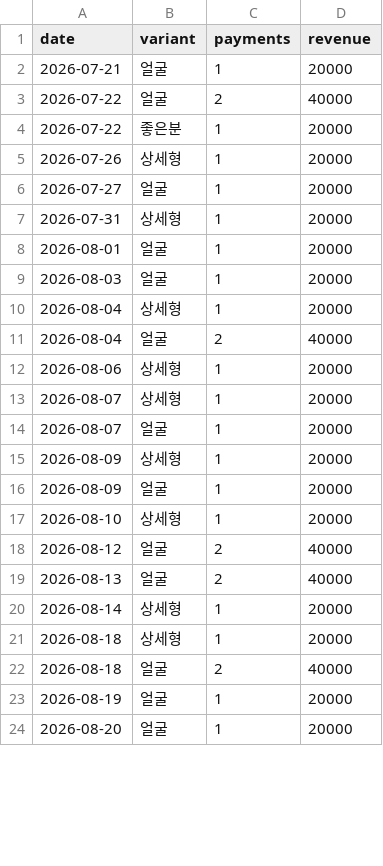
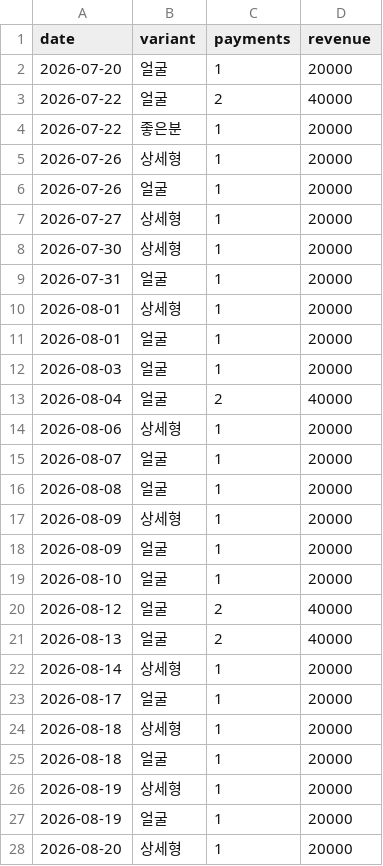
Before and after one commit to fgih304-netizen/fgih304-netizen.github.io, a CSV file: ab_payments.csv, drawn as a sheet; only a part is shown; the diff covers the shown part only.

```diff
--- a/ab_payments.csv
+++ b/ab_payments.csv
@@ -1,3 +1,3 @@
 date,variant,payments,revenue
-2026-07-21,얼굴,1,20000
+2026-07-20,얼굴,1,20000
 2026-07-22,얼굴,2,40000
@@ -5,14 +5,16 @@ date,variant,payments,revenue
 2026-07-26,상세형,1,20000
-2026-07-27,얼굴,1,20000
-2026-07-31,상세형,1,20000
+2026-07-26,얼굴,1,20000
+2026-07-27,상세형,1,20000
+2026-07-30,상세형,1,20000
+2026-07-31,얼굴,1,20000
+2026-08-01,상세형,1,20000
 2026-08-01,얼굴,1,20000
 2026-08-03,얼굴,1,20000
-2026-08-04,상세형,1,20000
 2026-08-04,얼굴,2,40000
 2026-08-06,상세형,1,20000
-2026-08-07,상세형,1,20000
 2026-08-07,얼굴,1,20000
+2026-08-08,얼굴,1,20000
 2026-08-09,상세형,1,20000
 2026-08-09,얼굴,1,20000
-2026-08-10,상세형,1,20000
+2026-08-10,얼굴,1,20000
 2026-08-12,얼굴,2,40000
@@ -20,5 +22,7 @@ date,variant,payments,revenue
 2026-08-14,상세형,1,20000
+2026-08-17,얼굴,1,20000
 2026-08-18,상세형,1,20000
-2026-08-18,얼굴,2,40000
+2026-08-18,얼굴,1,20000
+2026-08-19,상세형,1,20000
 2026-08-19,얼굴,1,20000
-2026-08-20,얼굴,1,20000
+2026-08-20,상세형,1,20000
```
Also changed, not shown: 6 added rows, 1 removed row and 21 edited cells elsewhere in this file, booking_completed.csv, creative_payments.csv, 14 other files.
